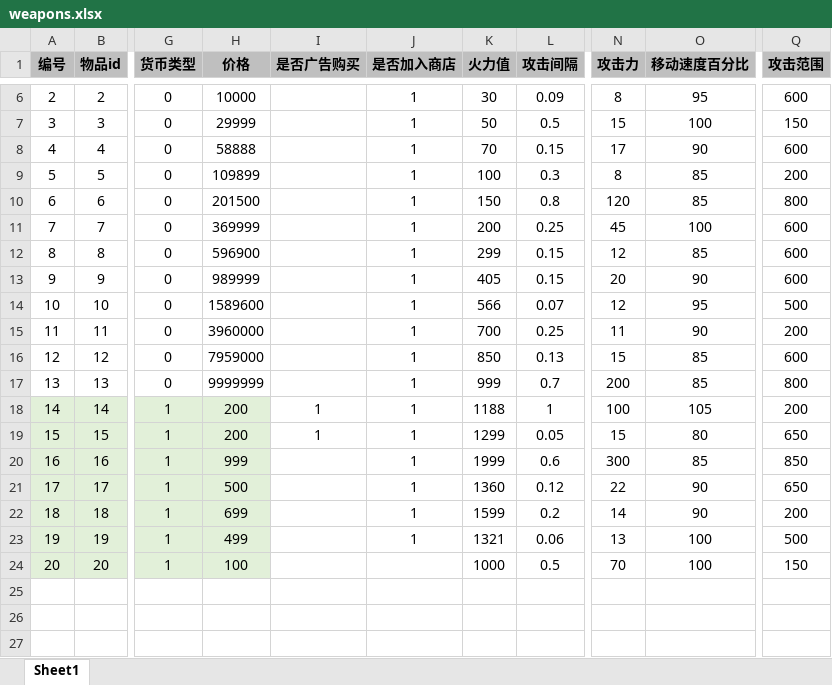
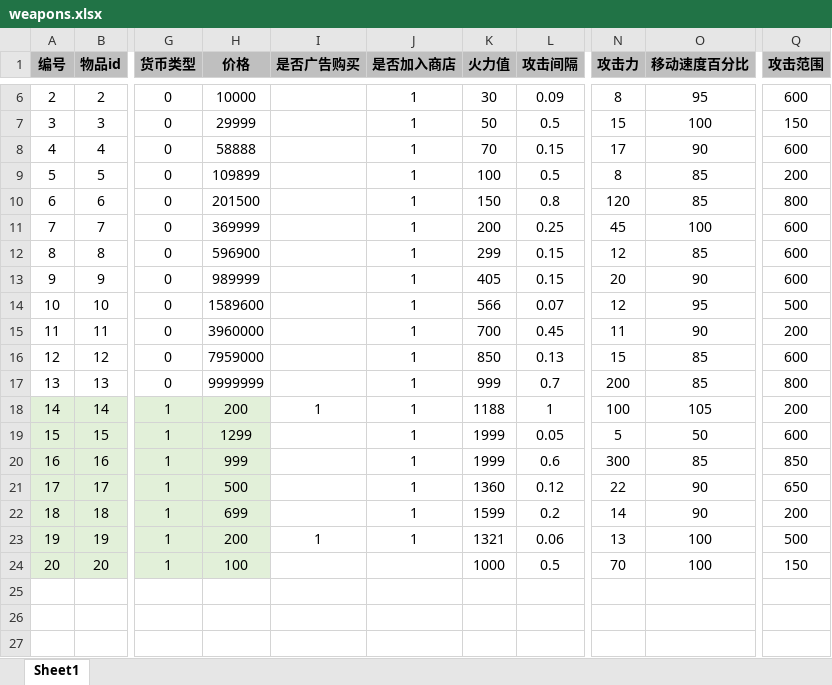
Before and after one commit to UNANSWANG/escape, an Excel workbook: excel/weapons.xlsx, sheet Sheet1, drawn as a sheet; only a part is shown, gaps mark what is left out; values as stored, in another font and other column widths than the file's, no borders; the diff names each change by its address in the sheet, - before the commit and + after, or states it on an @@ line.

```diff
--- a/excel/weapons.xlsx (sheet Sheet1)
+++ b/excel/weapons.xlsx (sheet Sheet1)
-L9 (攻击间隔): 0.3
+L9 (攻击间隔): 0.5
-L15 (攻击间隔): 0.25
+L15 (攻击间隔): 0.45
-H19 (价格): 200
+H19 (价格): 1299
-I19 (是否广告购买): 1
+I19 (是否广告购买): (empty)
-K19 (火力值): 1299
+K19 (火力值): 1999
-N19 (攻击力): 15
+N19 (攻击力): 5
-O19 (移动速度百分比): 80
+O19 (移动速度百分比): 50
-Q19 (攻击范围): 650
+Q19 (攻击范围): 600
-H23 (价格): 499
+H23 (价格): 200
-I23 (是否广告购买): (empty)
+I23 (是否广告购买): 1
```
Also changed, not shown: excel/boss.xlsx, 3 other files.
